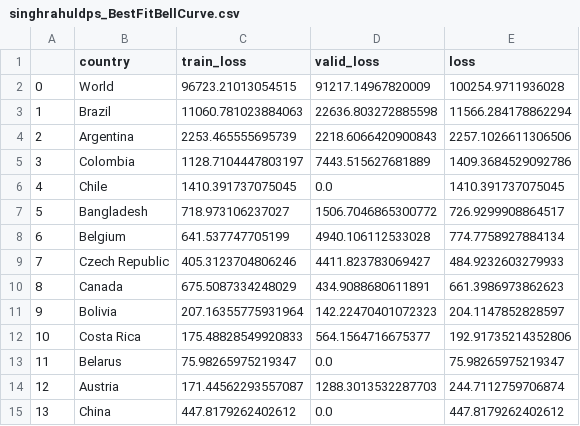
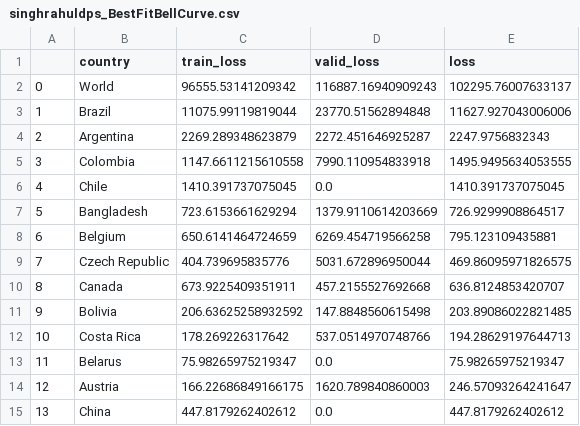
Before and after one commit to singhrahuldps/covid19tracker, a CSV file: loss/singhrahuldps_BestFitBellCurve.csv, drawn as a sheet; only a part is shown; the diff covers the shown part only.

```diff
--- a/loss/singhrahuldps_BestFitBellCurve.csv
+++ b/loss/singhrahuldps_BestFitBellCurve.csv
@@ -1,15 +1,15 @@
 ,country,train_loss,valid_loss,loss
-0,World,96723.21013054515,91217.14967820009,100254.9711936028
-1,Brazil,11060.781023884063,22636.803272885598,11566.284178862294
-2,Argentina,2253.465555695739,2218.6066420900843,2257.1026611306506
-3,Colombia,1128.7104447803197,7443.515627681889,1409.3684529092786
+0,World,96555.53141209342,116887.16940909243,102295.76007633137
+1,Brazil,11075.99119819044,23770.51562894848,11627.927043006006
+2,Argentina,2269.289348623879,2272.451646925287,2247.9756832343
+3,Colombia,1147.6611215610558,7990.110954833918,1495.9495634053555
 4,Chile,1410.391737075045,0.0,1410.391737075045
-5,Bangladesh,718.973106237027,1506.7046865300772,726.9299908864517
-6,Belgium,641.537747705199,4940.106112533028,774.7758927884134
-7,Czech Republic,405.3123704806246,4411.823783069427,484.9232603279933
-8,Canada,675.5087334248029,434.9088680611891,661.3986973862623
-9,Bolivia,207.16355775931964,142.22470401072323,204.1147852828597
-10,Costa Rica,175.48828549920833,564.1564716675377,192.91735214352806
+5,Bangladesh,723.6153661629294,1379.9110614203669,726.9299908864517
+6,Belgium,650.6141464724659,6269.454719566258,795.123109435881
+7,Czech Republic,404.739695835776,5031.672896950044,469.86095971826575
+8,Canada,673.9225409351911,457.2155527692668,636.8124853420707
+9,Bolivia,206.63625258932592,147.8848560615498,203.89086022821485
+10,Costa Rica,178.269226317642,537.0514970748766,194.28629197644713
 11,Belarus,75.98265975219347,0.0,75.98265975219347
-12,Austria,171.44562293557087,1288.3013532287703,244.7112759706874
+12,Austria,166.22686849166175,1620.789840860003,246.57093264241647
 13,China,447.8179262402612,0.0,447.8179262402612
```
Also changed, not shown: 15 edited cells elsewhere in this file, 20 other files.
